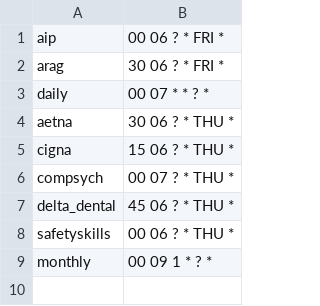
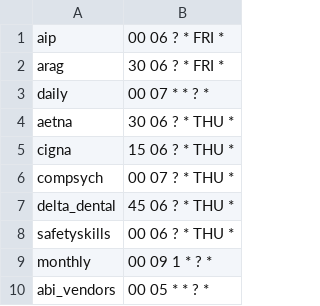
Before and after one commit to cityofasheville/bedrock2, a CSV file: src/db/bedrock-db-data/test_data/run_groups.csv, drawn as a sheet; the diff names each change by its address in the sheet, - before the commit and + after, or states it on an @@ line.

Commit message:
data changes: abi, arag, permit_review_times

```diff
--- a/src/db/bedrock-db-data/test_data/run_groups.csv
+++ b/src/db/bedrock-db-data/test_data/run_groups.csv
+row 10: abi_vendors | 00 05 * * ? *
```
Also changed, not shown: 6 other files.
